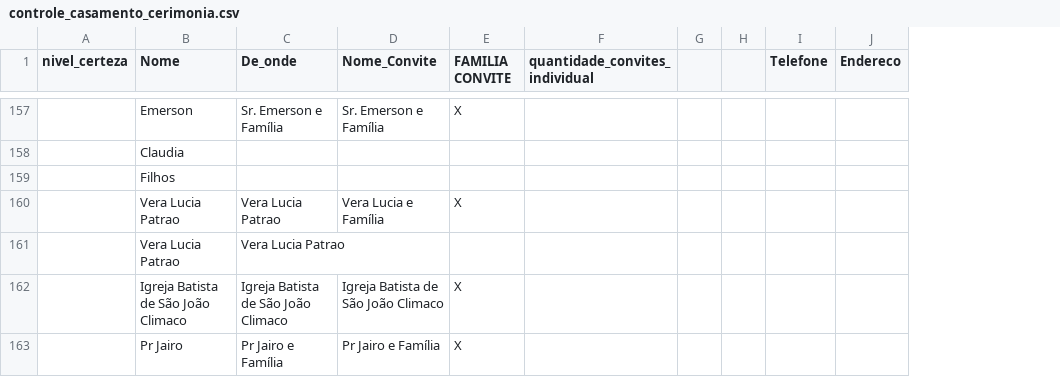
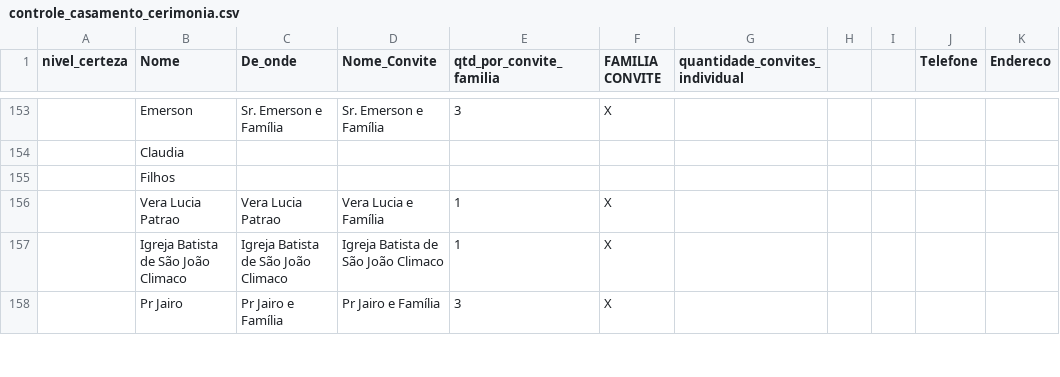
Before and after one commit to kleberpinel/kleberetalita, a CSV file: config/importacao/controle_casamento_cerimonia.csv, drawn as a sheet; only a part is shown, gaps mark what is left out; removed rows and columns are numbered as before the commit, all else as after; the diff covers the shown part only; the diff names each change by its address in the sheet, - before the commit and + after, or states it on an @@ line.

```diff
--- a/config/importacao/controle_casamento_cerimonia.csv
+++ b/config/importacao/controle_casamento_cerimonia.csv
+column E (qtd_por_convite_familia), rows 153-158: 3 |  |  | 1 | 1 | 3
-row 161:  | Vera Lucia Patrao | Vera Lucia Patrao
```
Also changed, not shown: 2 added rows, 6 removed rows and 5 edited cells elsewhere in this file.
